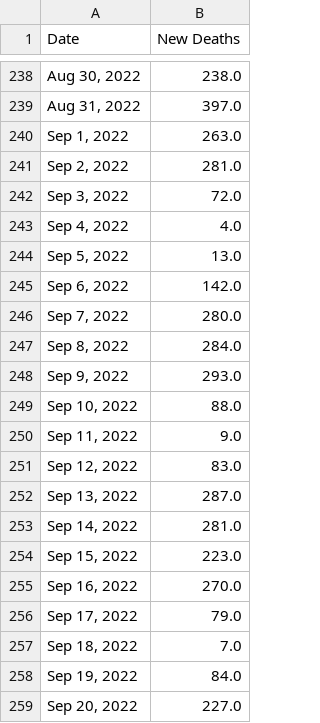
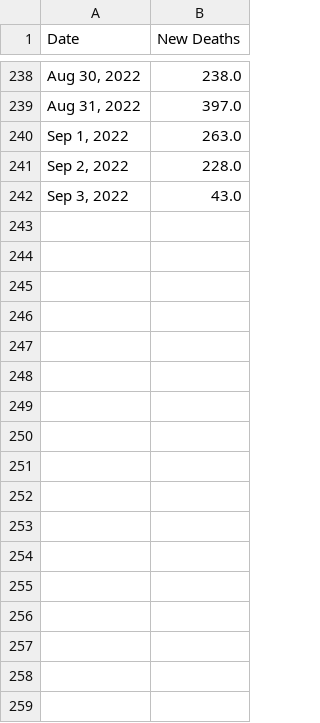
Before and after one commit to Pasin3ru/Tracking-COVID-19, a CSV file: _data/chart_us_total_deaths.csv, drawn as a sheet; only a part is shown, gaps mark what is left out; the diff covers the shown part only.

```diff
--- a/_data/chart_us_total_deaths.csv
+++ b/_data/chart_us_total_deaths.csv
@@ -240,20 +240,3 @@ Date,New Deaths
 "Sep 1, 2022",263.0
-"Sep 2, 2022",281.0
-"Sep 3, 2022",72.0
-"Sep 4, 2022",4.0
-"Sep 5, 2022",13.0
-"Sep 6, 2022",142.0
-"Sep 7, 2022",280.0
-"Sep 8, 2022",284.0
-"Sep 9, 2022",293.0
-"Sep 10, 2022",88.0
-"Sep 11, 2022",9.0
-"Sep 12, 2022",83.0
-"Sep 13, 2022",287.0
-"Sep 14, 2022",281.0
-"Sep 15, 2022",223.0
-"Sep 16, 2022",270.0
-"Sep 17, 2022",79.0
-"Sep 18, 2022",7.0
-"Sep 19, 2022",84.0
-"Sep 20, 2022",227.0
+"Sep 2, 2022",228.0
+"Sep 3, 2022",43.0
```
Also changed, not shown: 26 removed rows and 7 edited cells elsewhere in this file, _data/chart_us_total_cases.csv, 11 other files.
